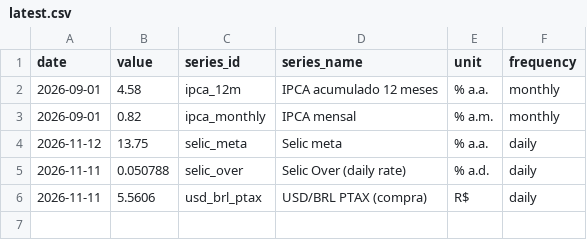
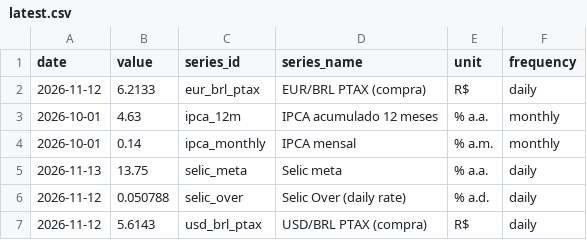
Before and after one commit to vinimabreu/bcb-data-pipeline, a CSV file: data/latest.csv, drawn as a sheet.

```diff
--- a/data/latest.csv
+++ b/data/latest.csv
@@ -1,6 +1,7 @@
 date,value,series_id,series_name,unit,frequency
-2026-09-01,4.58,ipca_12m,IPCA acumulado 12 meses,% a.a.,monthly
-2026-09-01,0.82,ipca_monthly,IPCA mensal,% a.m.,monthly
-2026-11-12,13.75,selic_meta,Selic meta,% a.a.,daily
-2026-11-11,0.050788,selic_over,Selic Over (daily rate),% a.d.,daily
-2026-11-11,5.5606,usd_brl_ptax,USD/BRL PTAX (compra),R$,daily
+2026-11-12,6.2133,eur_brl_ptax,EUR/BRL PTAX (compra),R$,daily
+2026-10-01,4.63,ipca_12m,IPCA acumulado 12 meses,% a.a.,monthly
+2026-10-01,0.14,ipca_monthly,IPCA mensal,% a.m.,monthly
+2026-11-13,13.75,selic_meta,Selic meta,% a.a.,daily
+2026-11-12,0.050788,selic_over,Selic Over (daily rate),% a.d.,daily
+2026-11-12,5.6143,usd_brl_ptax,USD/BRL PTAX (compra),R$,daily
```
Also changed, not shown: 1 other file.
